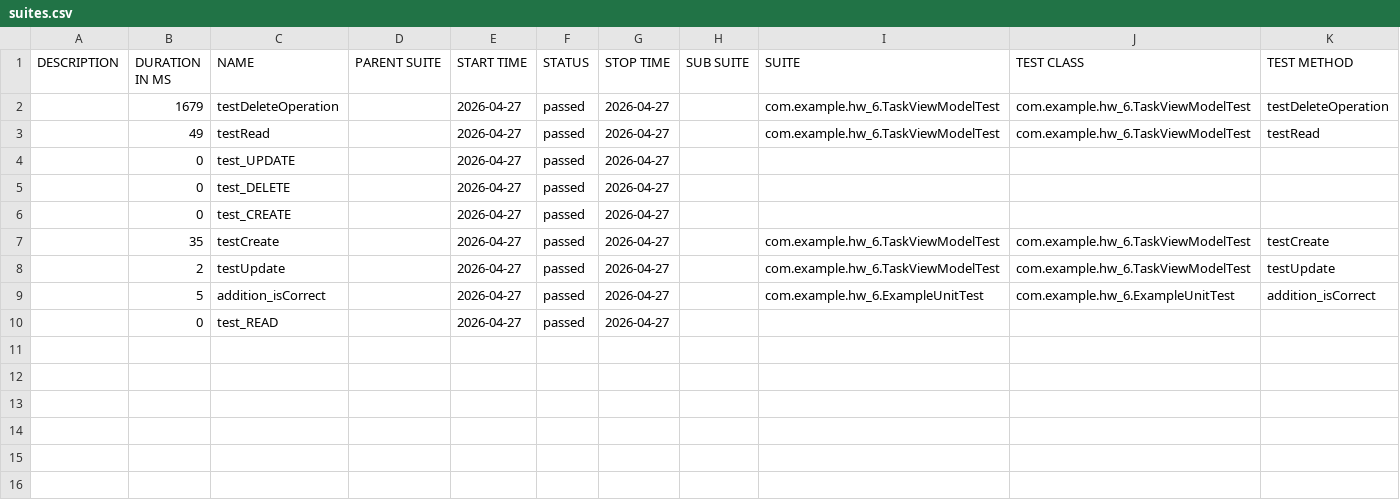
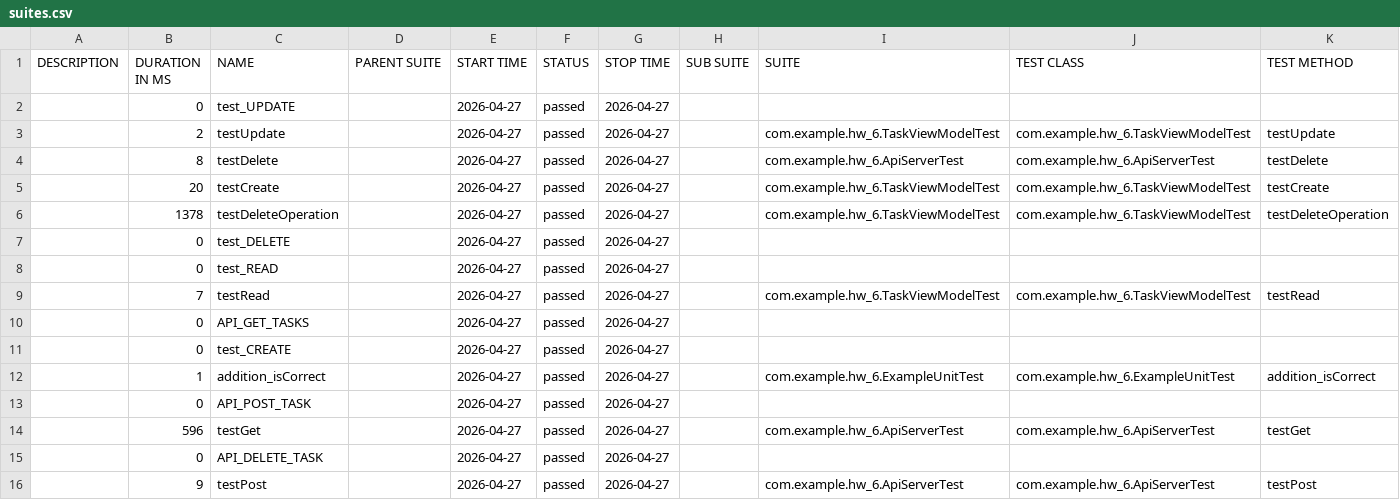
Before and after one commit to marichernova80-bit/hw_6, a CSV file: reports/data/suites.csv, drawn as a sheet.

```diff
--- a/reports/data/suites.csv
+++ b/reports/data/suites.csv
@@ -1,10 +1,16 @@
 "DESCRIPTION","DURATION IN MS","NAME","PARENT SUITE","START TIME","STATUS","STOP TIME","SUB SUITE","SUITE","TEST CLASS","TEST METHOD"
-"","1679","testDeleteOperation","","2026-04-27","passed","2026-04-27","","com.example.hw_6.TaskViewModelTest","com.example.hw_6.TaskViewModelTest","testDeleteOperation"
-"","49","testRead","","2026-04-27","passed","2026-04-27","","com.example.hw_6.TaskViewModelTest","com.example.hw_6.TaskViewModelTest","testRead"
 "","0","test_UPDATE","","2026-04-27","passed","2026-04-27","","","",""
+"","2","testUpdate","","2026-04-27","passed","2026-04-27","","com.example.hw_6.TaskViewModelTest","com.example.hw_6.TaskViewModelTest","testUpdate"
+"","8","testDelete","","2026-04-27","passed","2026-04-27","","com.example.hw_6.ApiServerTest","com.example.hw_6.ApiServerTest","testDelete"
+"","20","testCreate","","2026-04-27","passed","2026-04-27","","com.example.hw_6.TaskViewModelTest","com.example.hw_6.TaskViewModelTest","testCreate"
+"","1378","testDeleteOperation","","2026-04-27","passed","2026-04-27","","com.example.hw_6.TaskViewModelTest","com.example.hw_6.TaskViewModelTest","testDeleteOperation"
 "","0","test_DELETE","","2026-04-27","passed","2026-04-27","","","",""
+"","0","test_READ","","2026-04-27","passed","2026-04-27","","","",""
+"","7","testRead","","2026-04-27","passed","2026-04-27","","com.example.hw_6.TaskViewModelTest","com.example.hw_6.TaskViewModelTest","testRead"
+"","0","API_GET_TASKS","","2026-04-27","passed","2026-04-27","","","",""
 "","0","test_CREATE","","2026-04-27","passed","2026-04-27","","","",""
-"","35","testCreate","","2026-04-27","passed","2026-04-27","","com.example.hw_6.TaskViewModelTest","com.example.hw_6.TaskViewModelTest","testCreate"
-"","2","testUpdate","","2026-04-27","passed","2026-04-27","","com.example.hw_6.TaskViewModelTest","com.example.hw_6.TaskViewModelTest","testUpdate"
-"","5","addition_isCorrect","","2026-04-27","passed","2026-04-27","","com.example.hw_6.ExampleUnitTest","com.example.hw_6.ExampleUnitTest","addition_isCorrect"
-"","0","test_READ","","2026-04-27","passed","2026-04-27","","","",""
+"","1","addition_isCorrect","","2026-04-27","passed","2026-04-27","","com.example.hw_6.ExampleUnitTest","com.example.hw_6.ExampleUnitTest","addition_isCorrect"
+"","0","API_POST_TASK","","2026-04-27","passed","2026-04-27","","","",""
+"","596","testGet","","2026-04-27","passed","2026-04-27","","com.example.hw_6.ApiServerTest","com.example.hw_6.ApiServerTest","testGet"
+"","0","API_DELETE_TASK","","2026-04-27","passed","2026-04-27","","","",""
+"","9","testPost","","2026-04-27","passed","2026-04-27","","com.example.hw_6.ApiServerTest","com.example.hw_6.ApiServerTest","testPost"
```
Also changed, not shown: 45 other files.
